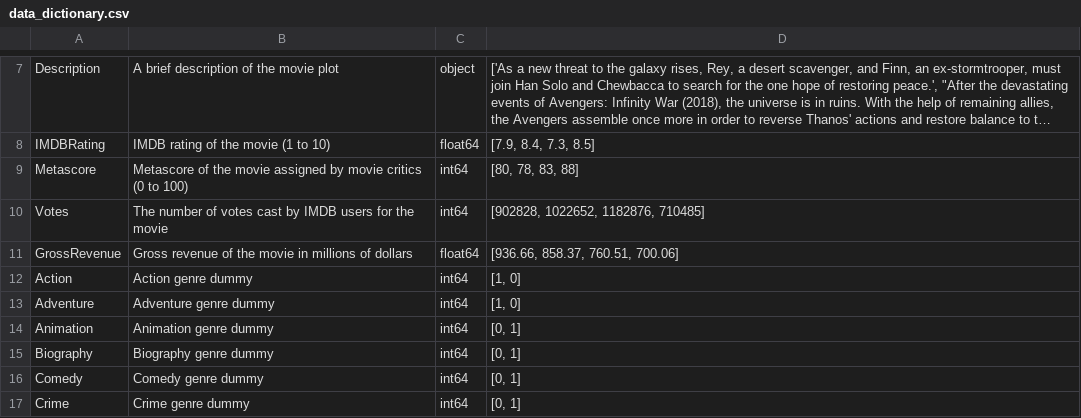
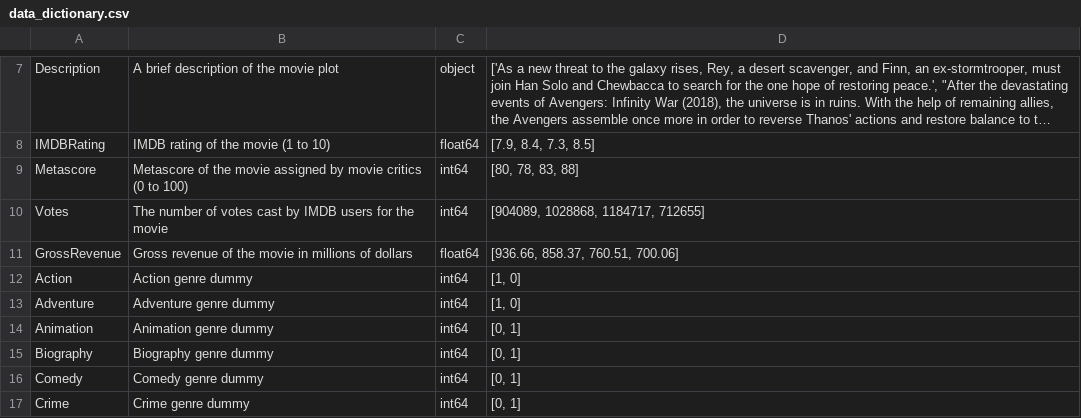
Before and after one commit to galongoria/midterm-project-imdb, a CSV file: data/clean/data_dictionary.csv, drawn as a sheet; only a part is shown, gaps mark what is left out; long unchanged cells end in ….

```diff
--- a/data/clean/data_dictionary.csv
+++ b/data/clean/data_dictionary.csv
@@ -9,3 +9,3 @@ IMDBRating,IMDB rating of the movie (1 to 10),float64,"[7.9, 8.4, 7.3, 8.5]"
 Metascore,Metascore of the movie assigned by movie critics (0 to 100),int64,"[80, 78, 83, 88]"
-Votes,The number of votes cast by IMDB users for the movie,int64,"[902828, 1022652, 1182876, 710485]"
+Votes,The number of votes cast by IMDB users for the movie,int64,"[904089, 1028868, 1184717, 712655]"
 GrossRevenue,Gross revenue of the movie in millions of dollars,float64,"[936.66, 858.37, 760.51, 700.06]"
```
Also changed, not shown: data/clean/imdb_clean.csv, quantitative analysis/decade_analysis.csv, 7 other files.
